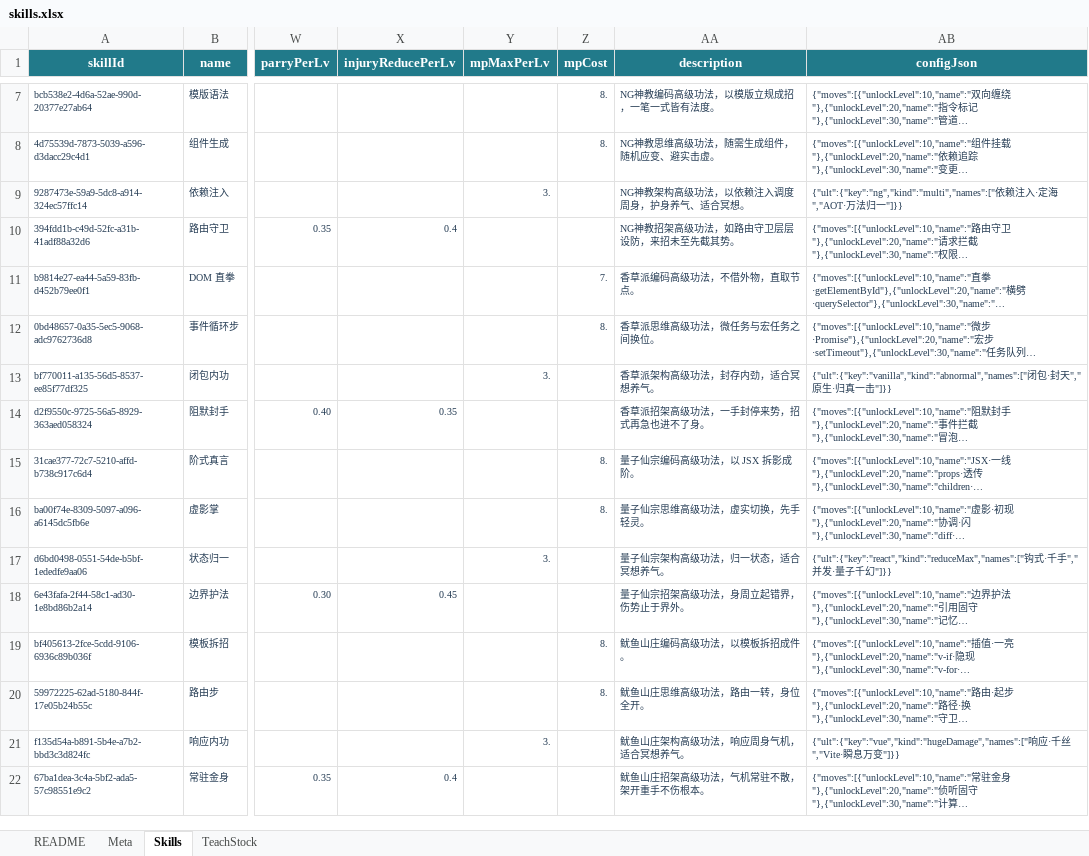
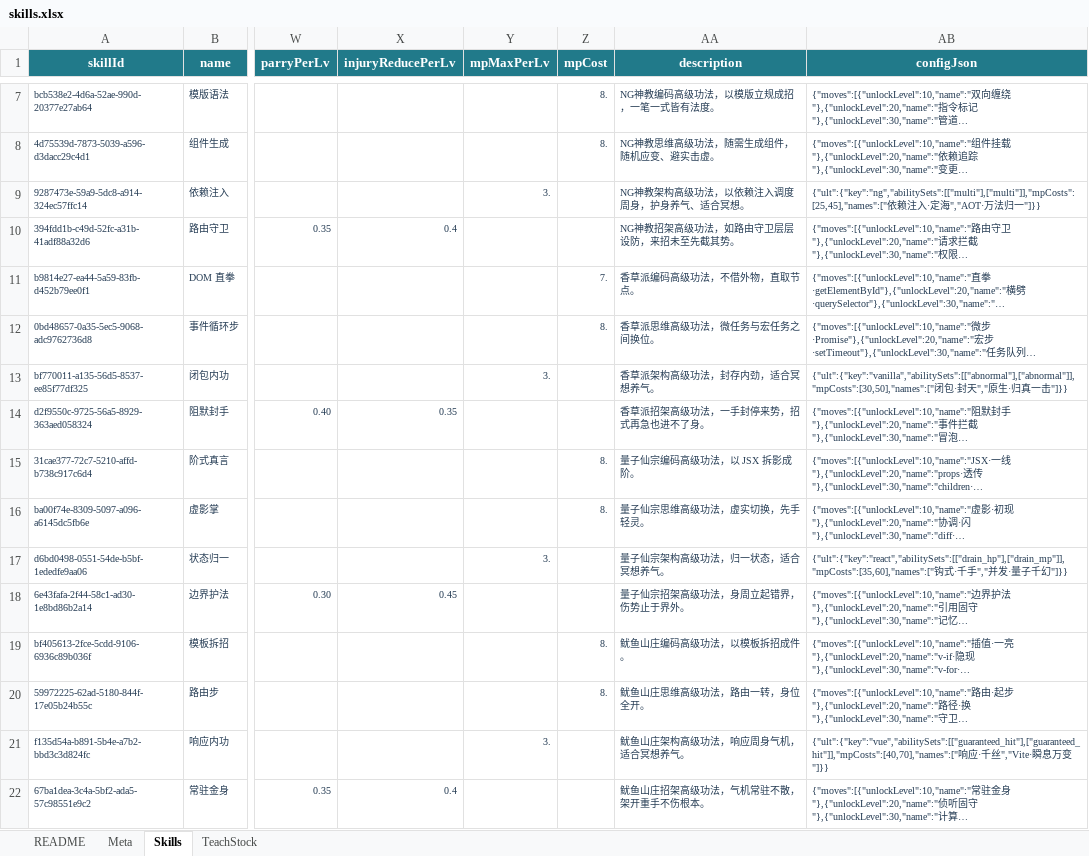
Before and after one commit to ManonLoki/FrontendLegends, an Excel workbook: docs/data/skills.xlsx, sheet Skills, drawn as a sheet; only a part is shown, gaps mark what is left out; long unchanged cells end in …; values as stored, in another font and other column widths than the file's, no borders; the diff names each change by its address in the sheet, - before the commit and + after, or states it on an @@ line.

```diff
--- a/docs/data/skills.xlsx (sheet Skills)
+++ b/docs/data/skills.xlsx (sheet Skills)
-AB9 (configJson): {"ult":{"key":"ng","kind":"multi","names":["依赖…
+AB9 (configJson): {"ult":{"key":"ng","abilitySets":[["multi"],["multi"]],"mpCosts":[25,45],"names":["依赖…
-AB13 (configJson): {"ult":{"key":"vanilla","kind":"abnormal","names":["闭包…
+AB13 (configJson): {"ult":{"key":"vanilla","abilitySets":[["abnormal"],["abnormal"]],"mpCosts":[30,50],"names":["闭包…
-AB17 (configJson): {"ult":{"key":"react","kind":"reduceMax","names":["钩式…
+AB17 (configJson): {"ult":{"key":"react","abilitySets":[["drain_hp"],["drain_mp"]],"mpCosts":[35,60],"names":["钩式…
-AB21 (configJson): {"ult":{"key":"vue","kind":"hugeDamage","names":["响应…
+AB21 (configJson): {"ult":{"key":"vue","abilitySets":[["guaranteed_hit"],["guaranteed_hit"]],"mpCosts":[40,70],"names":["响应…
```
Also changed, not shown: docs/data/balance-rules.xlsx, 30 other files.
